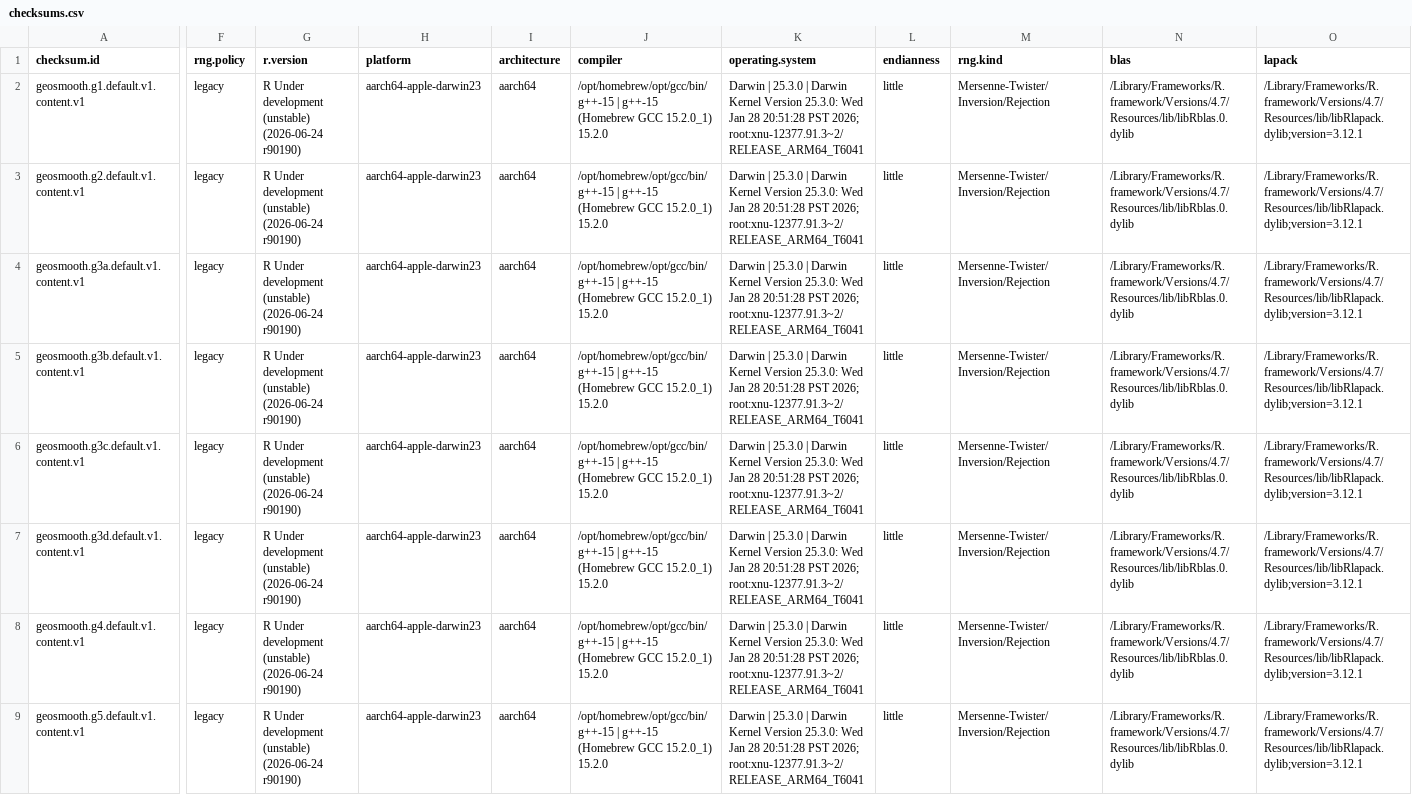
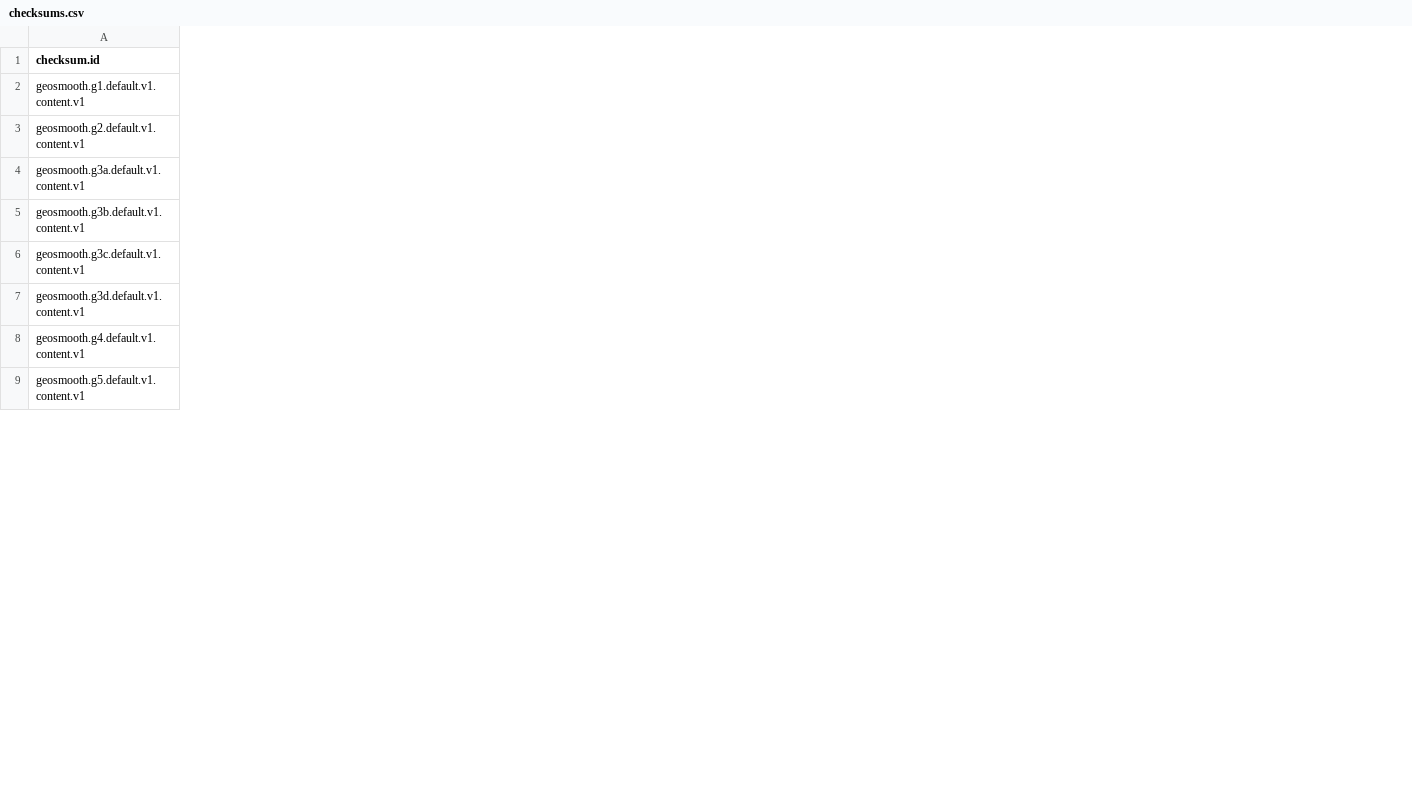
Before and after one commit to pgajer/geosmooth, a CSV file: inst/synthetic_registry/checksums.csv, drawn as a sheet; only a part is shown, gaps mark what is left out; removed rows and columns are numbered as before the commit, all else as after; the diff covers the shown part only; the diff names each change by its address in the sheet, - before the commit and + after, or states it on an @@ line.

Commit message:
Conform synthetic registry to accepted schema

```diff
--- a/inst/synthetic_registry/checksums.csv
+++ b/inst/synthetic_registry/checksums.csv
-column F (rng.policy), rows 2-9: all legacy
-column G (r.version), rows 2-9: all R Under development (unstable) (2026-06-24 r90190)
-column H (platform), rows 2-9: all aarch64-apple-darwin23
-column I (architecture), rows 2-9: all aarch64
-column J (compiler), rows 2-9: all /opt/homebrew/opt/gcc/bin/g++-15 | g++-15 (Homebrew GCC 15.2.0_1) 15.2.0
-column K (operating.system), rows 2-9: all Darwin | 25.3.0 | Darwin Kernel Version 25.3.0: Wed Jan 28 20:51:28 PST 2026; root:xnu-12377.91.3~2/RELEASE_ARM64_T6041
-column L (endianness), rows 2-9: all little
-column M (rng.kind), rows 2-9: all Mersenne-Twister/Inversion/Rejection
-column N (blas), rows 2-9: all /Library/Frameworks/R.framework/Versions/4.7/Resources/lib/libRblas.0.dylib
-column O (lapack), rows 2-9: all /Library/Frameworks/R.framework/Versions/4.7/Resources/lib/libRlapack.dylib;version=3.12.1
```
Also changed, not shown: 1 added column and 4 removed columns elsewhere in this file, inst/synthetic_registry/responses.csv, 24 other files.
